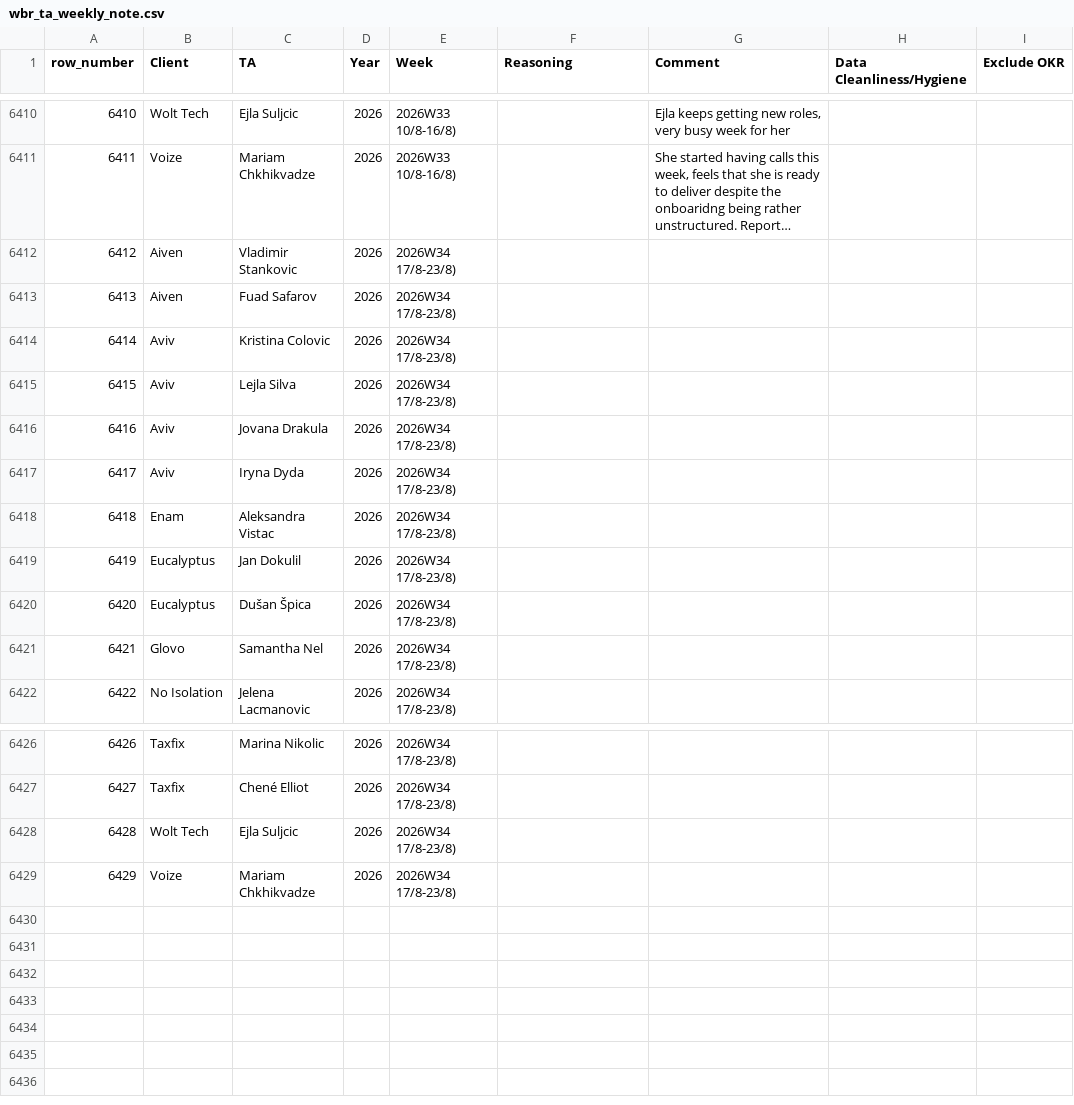
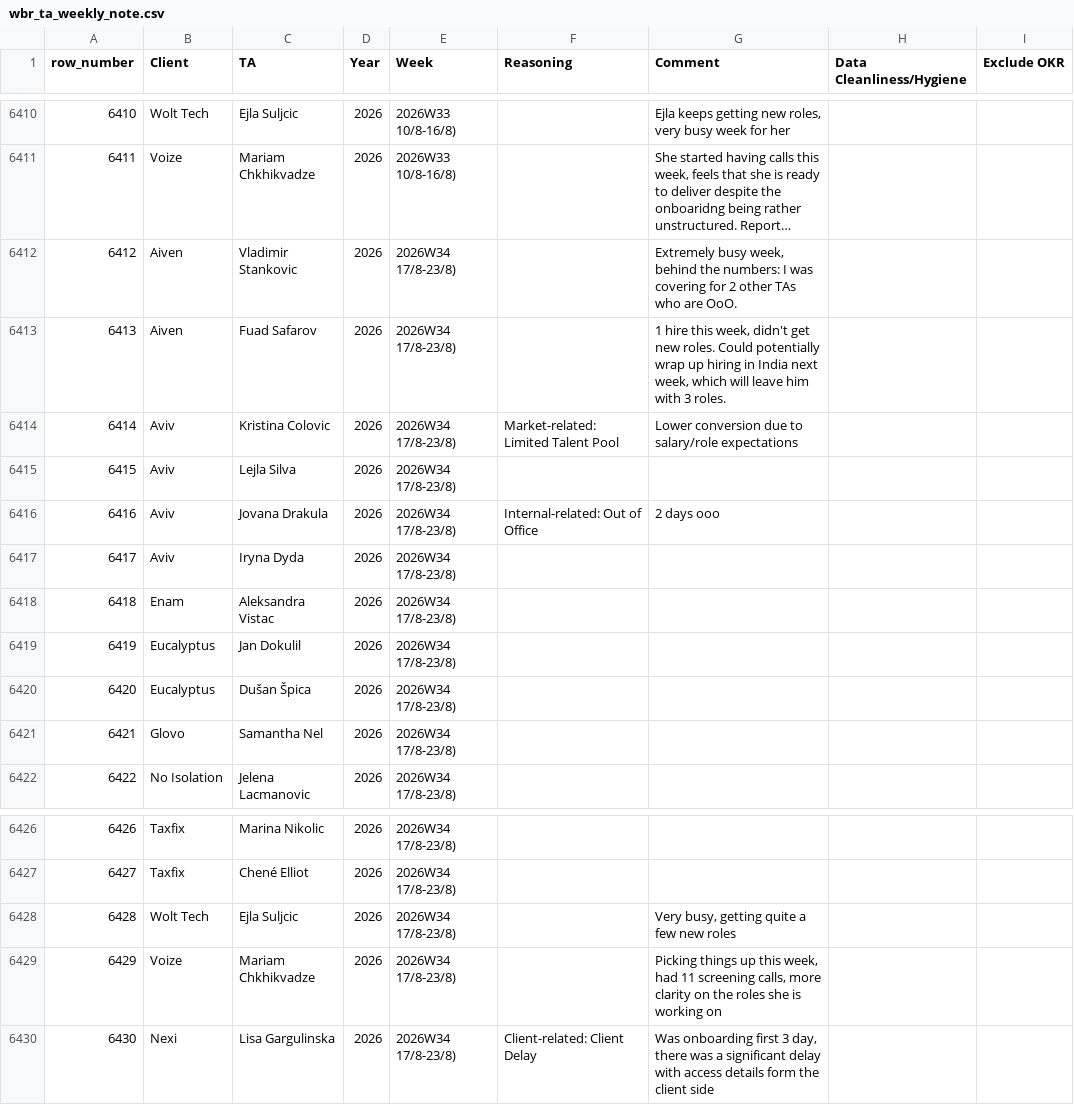
Before and after one commit to bark8922/tribe-recruiting, a CSV file: wbr_static/wbr_ta_weekly_note.csv, drawn as a sheet; only a part is shown, gaps mark what is left out; long unchanged cells end in …; the diff names each change by its address in the sheet, - before the commit and + after, or states it on an @@ line.

Commit message:
chore: sync TA Weekly Note 2026-08-22

```diff
--- a/wbr_static/wbr_ta_weekly_note.csv
+++ b/wbr_static/wbr_ta_weekly_note.csv
-G6412 (Comment): (empty)
+G6412 (Comment): Extremely busy week, behind the numbers: I was covering for 2 other TAs who are OoO.
-G6413 (Comment): (empty)
+G6413 (Comment): 1 hire this week, didn't get new roles. Could potentially wrap up hiring in India next week, which will leave him with 3 roles.
-F6414 (Reasoning): (empty)
+F6414 (Reasoning): Market-related: Limited Talent Pool
-G6414 (Comment): (empty)
+G6414 (Comment): Lower conversion due to salary/role expectations
-F6416 (Reasoning): (empty)
+F6416 (Reasoning): Internal-related: Out of Office
-G6416 (Comment): (empty)
+G6416 (Comment): 2 days ooo
-G6428 (Comment): (empty)
+G6428 (Comment): Very busy, getting quite a few new roles
-G6429 (Comment): (empty)
+G6429 (Comment): Picking things up this week, had 11 screening calls, more clarity on the roles she is working on
+row 6430: 6430 | Nexi | Lisa Gargulinska | 2026 | 2026W34 17/8-23/8) | Client-related: Client Delay | Was onboarding first 3 day, there was a significant delay with access details form the client side
```
